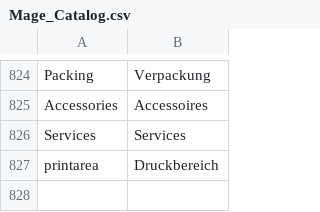
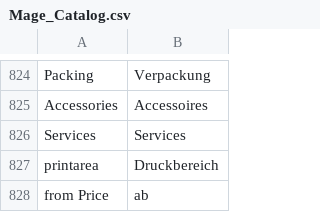
Before and after one commit to shankarg2t/adon, a CSV file: app/locale/de_CH/Mage_Catalog.csv, drawn as a sheet; only a part is shown, gaps mark what is left out.

```diff
--- a/app/locale/de_CH/Mage_Catalog.csv
+++ b/app/locale/de_CH/Mage_Catalog.csv
@@ -827 +827,2 @@
 "printarea","Druckbereich"
+"from Price","ab"
```
Also changed, not shown: app/locale/fr_FR/Mage_Catalog.csv, 6 other files.
